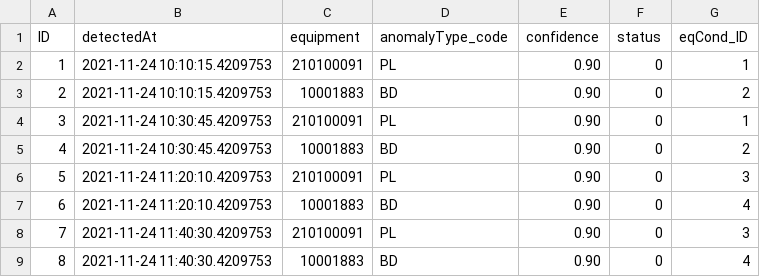
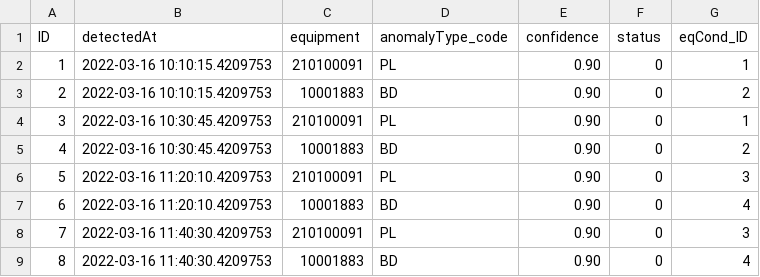
Before and after one commit to SAP-samples/btp-ai-sustainability-bootcamp, a CSV file: src/sustainable-smart-factory-app/db/data/sap.smartfactory-SoundAnomalies.csv, drawn as a sheet.

```diff
--- a/src/sustainable-smart-factory-app/db/data/sap.smartfactory-SoundAnomalies.csv
+++ b/src/sustainable-smart-factory-app/db/data/sap.smartfactory-SoundAnomalies.csv
@@ -1,9 +1,9 @@
 ID;detectedAt;equipment;anomalyType_code;confidence;status;eqCond_ID
-1;2021-11-24 10:10:15.4209753;210100091;PL;0.90;0;1
-2;2021-11-24 10:10:15.4209753;10001883;BD;0.90;0;2
-3;2021-11-24 10:30:45.4209753;210100091;PL;0.90;0;1
-4;2021-11-24 10:30:45.4209753;10001883;BD;0.90;0;2
-5;2021-11-24 11:20:10.4209753;210100091;PL;0.90;0;3
-6;2021-11-24 11:20:10.4209753;10001883;BD;0.90;0;4
-7;2021-11-24 11:40:30.4209753;210100091;PL;0.90;0;3
-8;2021-11-24 11:40:30.4209753;10001883;BD;0.90;0;4
+1;2022-03-16 10:10:15.4209753;210100091;PL;0.90;0;1
+2;2022-03-16 10:10:15.4209753;10001883;BD;0.90;0;2
+3;2022-03-16 10:30:45.4209753;210100091;PL;0.90;0;1
+4;2022-03-16 10:30:45.4209753;10001883;BD;0.90;0;2
+5;2022-03-16 11:20:10.4209753;210100091;PL;0.90;0;3
+6;2022-03-16 11:20:10.4209753;10001883;BD;0.90;0;4
+7;2022-03-16 11:40:30.4209753;210100091;PL;0.90;0;3
+8;2022-03-16 11:40:30.4209753;10001883;BD;0.90;0;4
```
Also changed, not shown: src/sustainable-smart-factory-app/db/data/sap.smartfactory-CVQualityRecords.csv, src/sustainable-smart-factory-app/db/data/sap.smartfactory-EquipmentConditions.csv, 1 other file.
